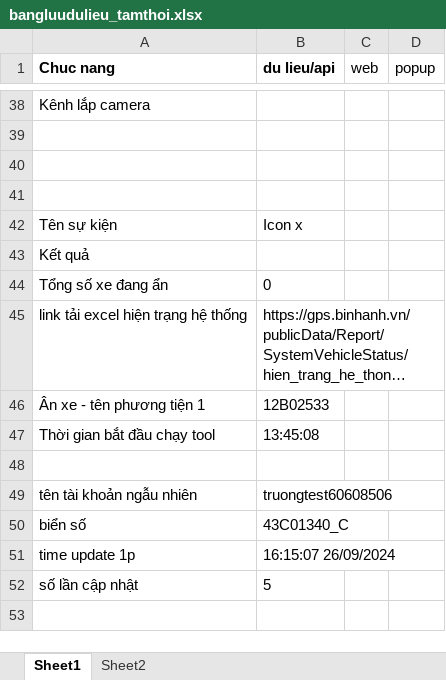
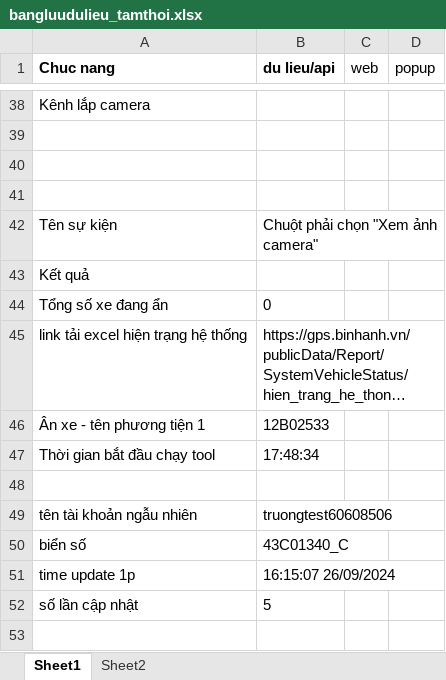
Before and after one commit to truongvck3313/ba_gpsv2, an Excel workbook: bangluudulieu_tamthoi.xlsx, sheet Sheet1, drawn as a sheet; only a part is shown, gaps mark what is left out; long unchanged cells end in …; values as stored, in another font and other column widths than the file's, no borders; the diff names each change by its address in the sheet, - before the commit and + after, or states it on an @@ line.

```diff
--- a/bangluudulieu_tamthoi.xlsx (sheet Sheet1)
+++ b/bangluudulieu_tamthoi.xlsx (sheet Sheet1)
-B42 (du lieu/api): Icon x
+B42 (du lieu/api): Chuột phải chọn "Xem ảnh camera"
-B47 (du lieu/api): 13:45:08
+B47 (du lieu/api): 17:48:34
```
Also changed, not shown: GPS_ChecklistForAutoTest.xlsx, 4 other files.
